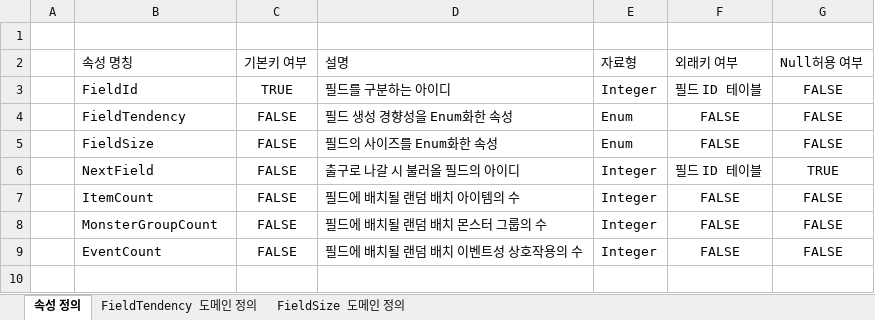
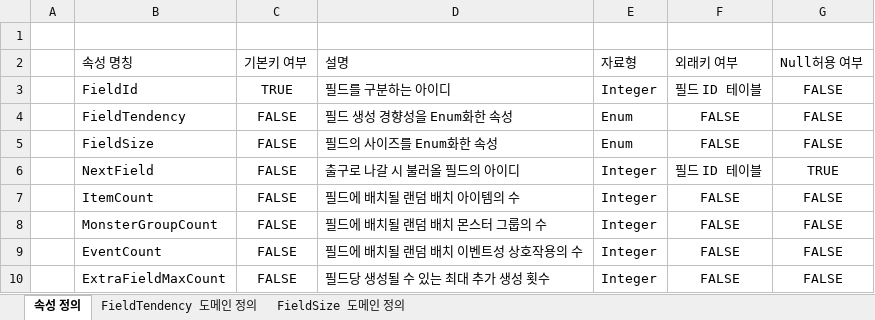
Before and after one commit to FChaGD/Project-is-FCha-Document, an Excel workbook: 시스템 기획/필드관련/테이블/필드 관련/Project βis_필드 데이터 테이블 속성 및 도메인 기획.xlsx, sheet 속성 정의, drawn as a sheet; values as stored, in another font and other column widths than the file's, no borders; the diff names each change by its address in the sheet, - before the commit and + after, or states it on an @@ line.

```diff
--- a/시스템 기획/필드관련/테이블/필드 관련/Project βis_필드 데이터 테이블 속성 및 도메인 기획.xlsx (sheet 속성 정의)
+++ b/시스템 기획/필드관련/테이블/필드 관련/Project βis_필드 데이터 테이블 속성 및 도메인 기획.xlsx (sheet 속성 정의)
+row 10:  | ExtraFieldMaxCount | FALSE | 필드당 생성될 수 있는 최대 추가 생성 횟수 | Integer | FALSE | FALSE
```
Also changed, not shown: 7 other files.
